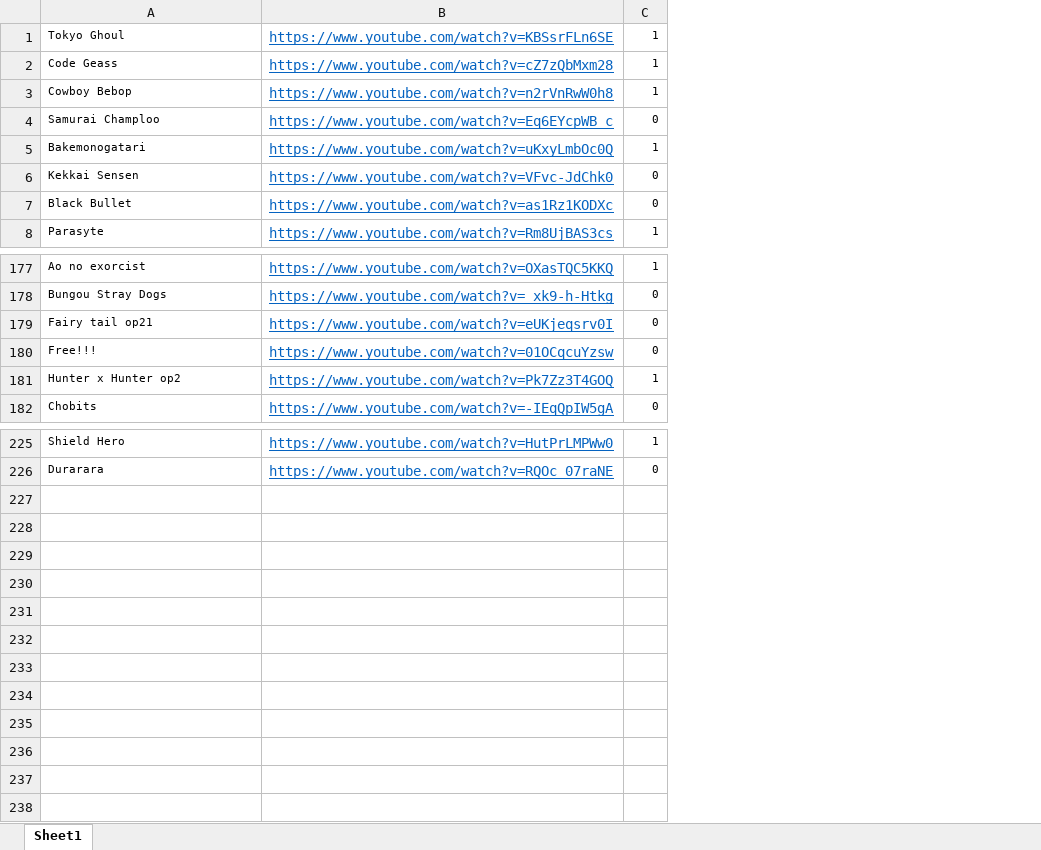
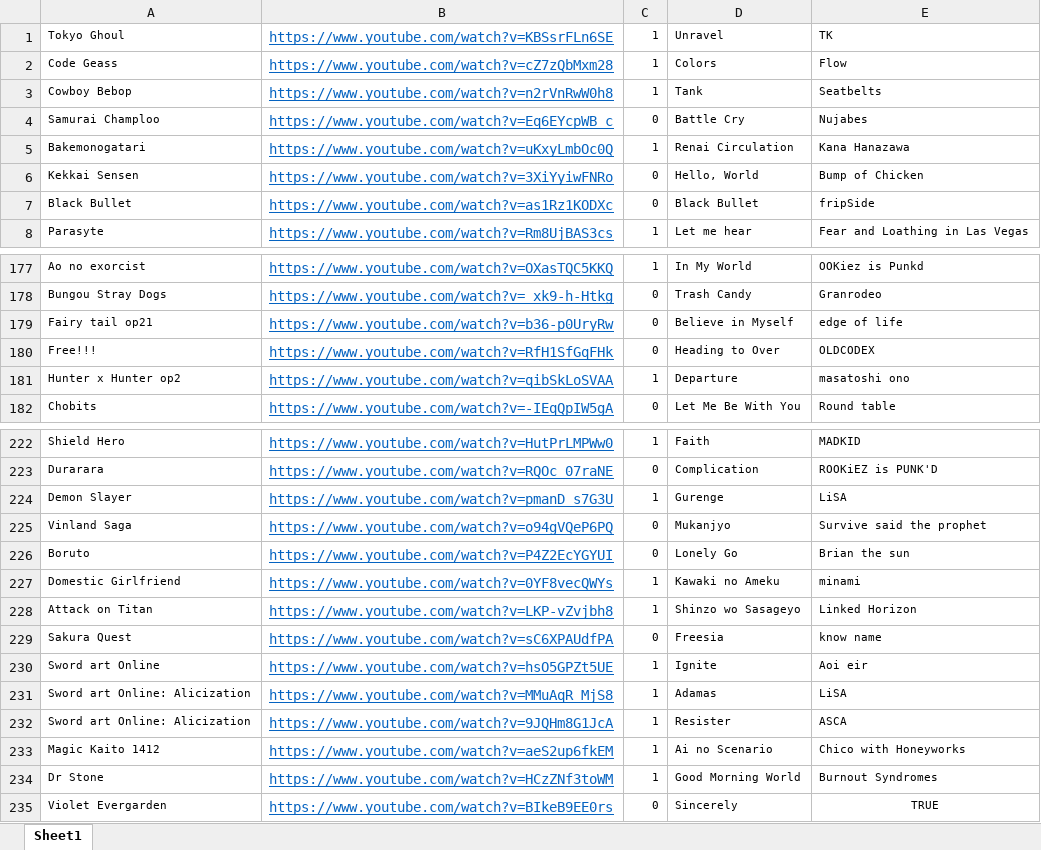
Before and after one commit to Hazlenut/MusicProject, an Excel workbook: AnimeList.xlsx, sheet Sheet1, drawn as a sheet; only a part is shown, gaps mark what is left out; values as stored, in another font and other column widths than the file's, no borders; the diff covers the shown part only; the diff names each change by its address in the sheet, - before the commit and + after, or states it on an @@ line.

```diff
--- a/AnimeList.xlsx (sheet Sheet1)
+++ b/AnimeList.xlsx (sheet Sheet1)
+column D, rows 1-8: Unravel | Colors | Tank | Battle Cry | Renai Circulation | Hello, World | Black Bullet | Let me hear; rows 177-182: In My World | Trash Candy | Believe in Myself | Heading to Over | Departure | Let Me Be With You; rows 222-223: Faith | Complication
+column E, rows 1-8: TK | Flow | Seatbelts | Nujabes | Kana Hanazawa | Bump of Chicken | fripSide | Fear and Loathing in Las Vegas; rows 177-182: OOKiez is Punkd | Granrodeo | edge of life | OLDCODEX | masatoshi ono | Round table; rows 222-223: MADKID | ROOKiEZ is PUNK'D
-B6: https://www.youtube.com/watch?v=VFvc-JdChk0
+B6: https://www.youtube.com/watch?v=3XiYyiwFNRo
-B179: https://www.youtube.com/watch?v=eUKjeqsrv0I
+B179: https://www.youtube.com/watch?v=b36-p0UryRw
-B180: https://www.youtube.com/watch?v=01OCqcuYzsw
+B180: https://www.youtube.com/watch?v=RfH1SfGqFHk
-B181: https://www.youtube.com/watch?v=Pk7Zz3T4GOQ
+B181: https://www.youtube.com/watch?v=qibSkLoSVAA
+row 224: Demon Slayer | https://www.youtube.com/watch?v=pmanD_s7G3U | 1 | Gurenge | LiSA
+row 225: Vinland Saga | https://www.youtube.com/watch?v=o94gVQeP6PQ | 0 | Mukanjyo | Survive said the prophet
+row 226: Boruto | https://www.youtube.com/watch?v=P4Z2EcYGYUI | 0 | Lonely Go | Brian the sun
+row 227: Domestic Girlfriend | https://www.youtube.com/watch?v=0YF8vecQWYs | 1 | Kawaki no Ameku | minami
+row 228: Attack on Titan | https://www.youtube.com/watch?v=LKP-vZvjbh8 | 1 | Shinzo wo Sasageyo | Linked Horizon
+row 229: Sakura Quest | https://www.youtube.com/watch?v=sC6XPAUdfPA | 0 | Freesia | know name
+row 230: Sword art Online | https://www.youtube.com/watch?v=hsO5GPZt5UE | 1 | Ignite | Aoi eir
+row 231: Sword art Online: Alicization | https://www.youtube.com/watch?v=MMuAqR_MjS8 | 1 | Adamas | LiSA
+row 232: Sword art Online: Alicization | https://www.youtube.com/watch?v=9JQHm8G1JcA | 1 | Resister | ASCA
+row 233: Magic Kaito 1412 | https://www.youtube.com/watch?v=aeS2up6fkEM | 1 | Ai no Scenario | Chico with Honeyworks
+row 234: Dr Stone | https://www.youtube.com/watch?v=HCzZNf3toWM | 1 | Good Morning World | Burnout Syndromes
+row 235: Violet Evergarden | https://www.youtube.com/watch?v=BIkeB9EE0rs | 0 | Sincerely | TRUE
```
Also changed, not shown: 3 removed rows and 35 edited cells elsewhere in this sheet, 5 other files.
